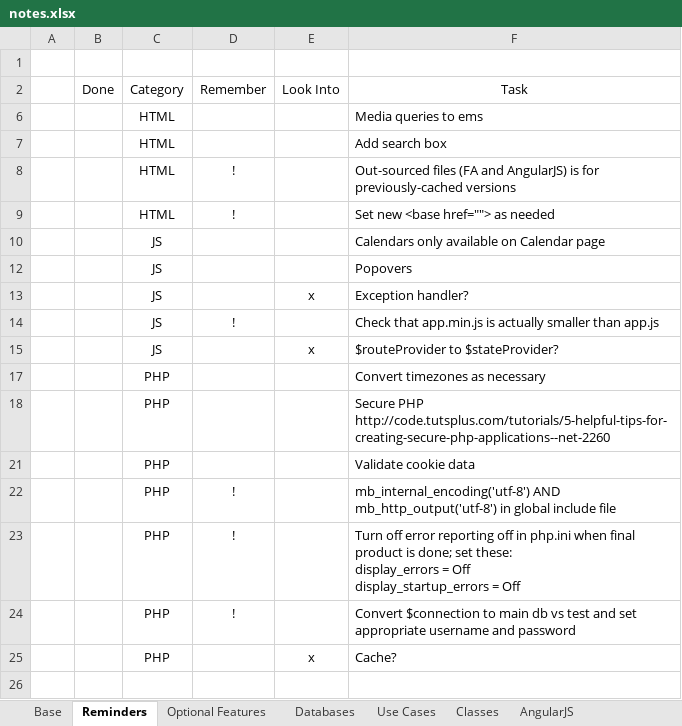
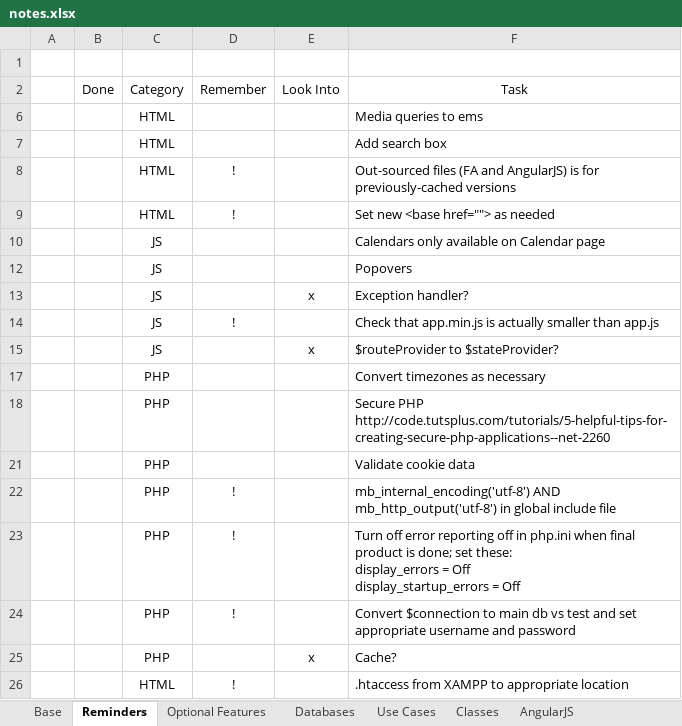
Before and after one commit to dtrepani/cs480, an Excel workbook: doc/notes.xlsx, sheet Reminders, drawn as a sheet; values as stored, in another font and other column widths than the file's, no borders; charts and pictures and conditional formats and table styles not drawn; the diff names each change by its address in the sheet, - before the commit and + after, or states it on an @@ line.

```diff
--- a/doc/notes.xlsx (sheet Reminders)
+++ b/doc/notes.xlsx (sheet Reminders)
+row 26:  |  | HTML | ! |  | .htaccess from XAMPP to appropriate location
```
Also changed, not shown: sheet Optional Features, hidden cells, charts or pictures, 11 other files.
